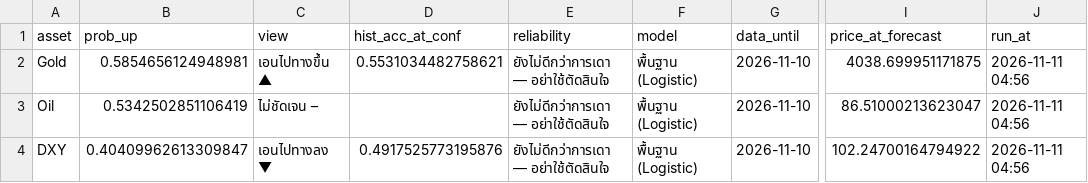
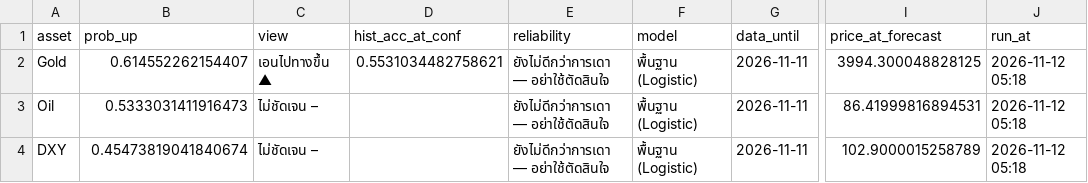
Before and after one commit to amonaipitf-ai/trading-ml, a CSV file: output/forecast_latest_h5.csv, drawn as a sheet; only a part is shown, gaps mark what is left out; the diff names each change by its address in the sheet, - before the commit and + after, or states it on an @@ line.

```diff
--- a/output/forecast_latest_h5.csv
+++ b/output/forecast_latest_h5.csv
-B2 (prob_up): 0.5854656124948981
+B2 (prob_up): 0.614552262154407
-G2:G4 (data_until): 2026-11-10
+G2:G4 (data_until): 2026-11-11
-I2 (price_at_forecast): 4038.699951171875
+I2 (price_at_forecast): 3994.300048828125
-J2:J4 (run_at): 2026-11-11 04:56
+J2:J4 (run_at): 2026-11-12 05:18
-B3 (prob_up): 0.5342502851106419
+B3 (prob_up): 0.5333031411916473
-I3 (price_at_forecast): 86.51000213623047
+I3 (price_at_forecast): 86.41999816894531
-B4 (prob_up): 0.40409962613309847
+B4 (prob_up): 0.45473819041840674
-C4 (view): เอนไปทางลง ▼
+C4 (view): ไม่ชัดเจน –
-D4 (hist_acc_at_conf): 0.4917525773195876
+D4 (hist_acc_at_conf): (empty)
-I4 (price_at_forecast): 102.24700164794922
+I4 (price_at_forecast): 102.9000015258789
```
Also changed, not shown: data/forecast_log.csv, data/prices.csv, 15 other files.
